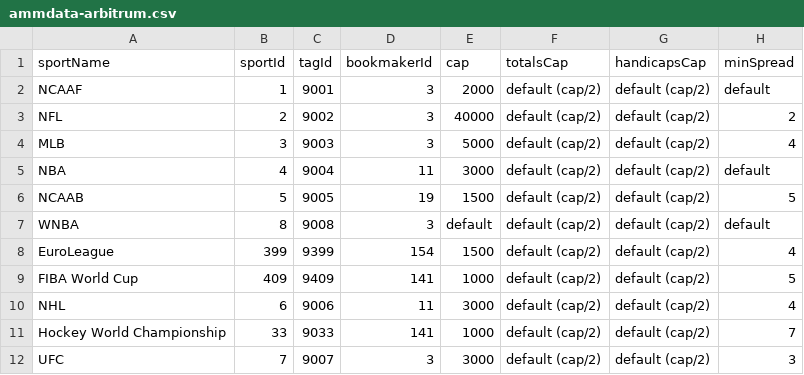
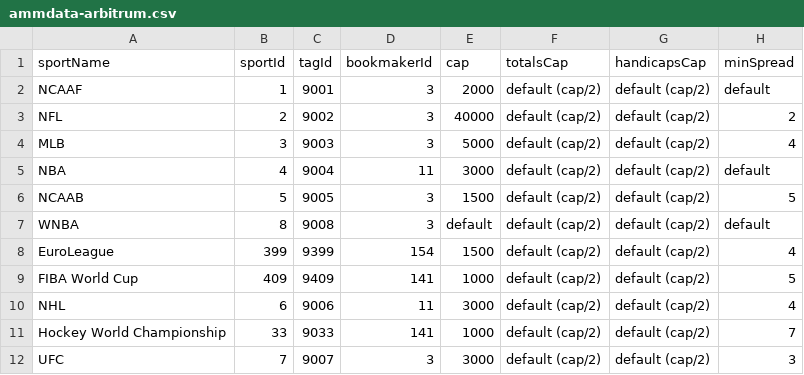
Before and after one commit to thales-markets/overtime-amm-data, a CSV file: ammdata-arbitrum.csv, drawn as a sheet; only a part is shown; the diff names each change by its address in the sheet, - before the commit and + after, or states it on an @@ line.

Commit message:
Update ammdata-arbitrum.csv

```diff
--- a/ammdata-arbitrum.csv
+++ b/ammdata-arbitrum.csv
-D6 (bookmakerId): 19
+D6 (bookmakerId): 3
```
